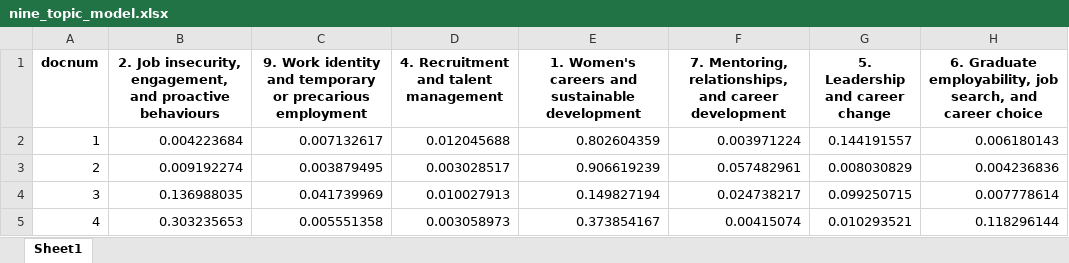
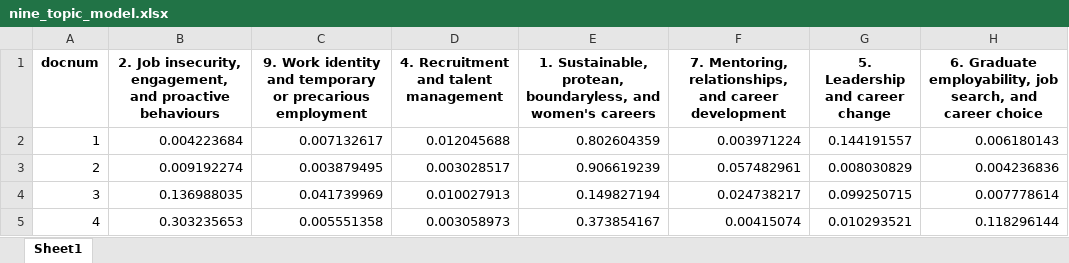
Before and after one commit to mojohealy/drafts-CDI-STM, an Excel workbook: output/nine_topic_model.xlsx, sheet Sheet1, drawn as a sheet; only a part is shown; values as stored, in another font and other column widths than the file's, no borders; the diff names each change by its address in the sheet, - before the commit and + after, or states it on an @@ line.

Commit message:
After talking to Will
Change in topic name, minor edits.

```diff
--- a/output/nine_topic_model.xlsx (sheet Sheet1)
+++ b/output/nine_topic_model.xlsx (sheet Sheet1)
-E1: 1. Women's careers and sustainable development
+E1: 1. Sustainable, protean, boundaryless, and women's careers
```
Also changed, not shown: output/nine_topic_keywords_table.xlsx, 13 other files.
